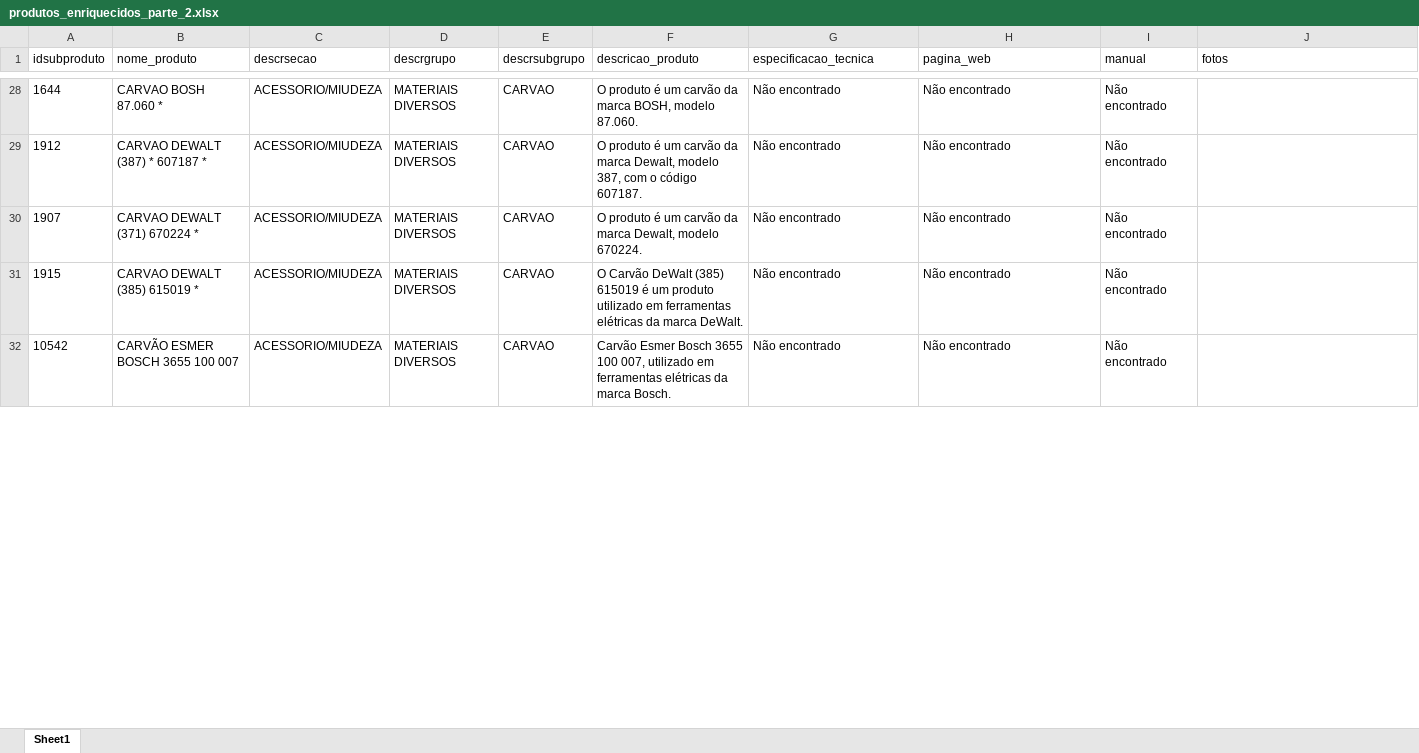
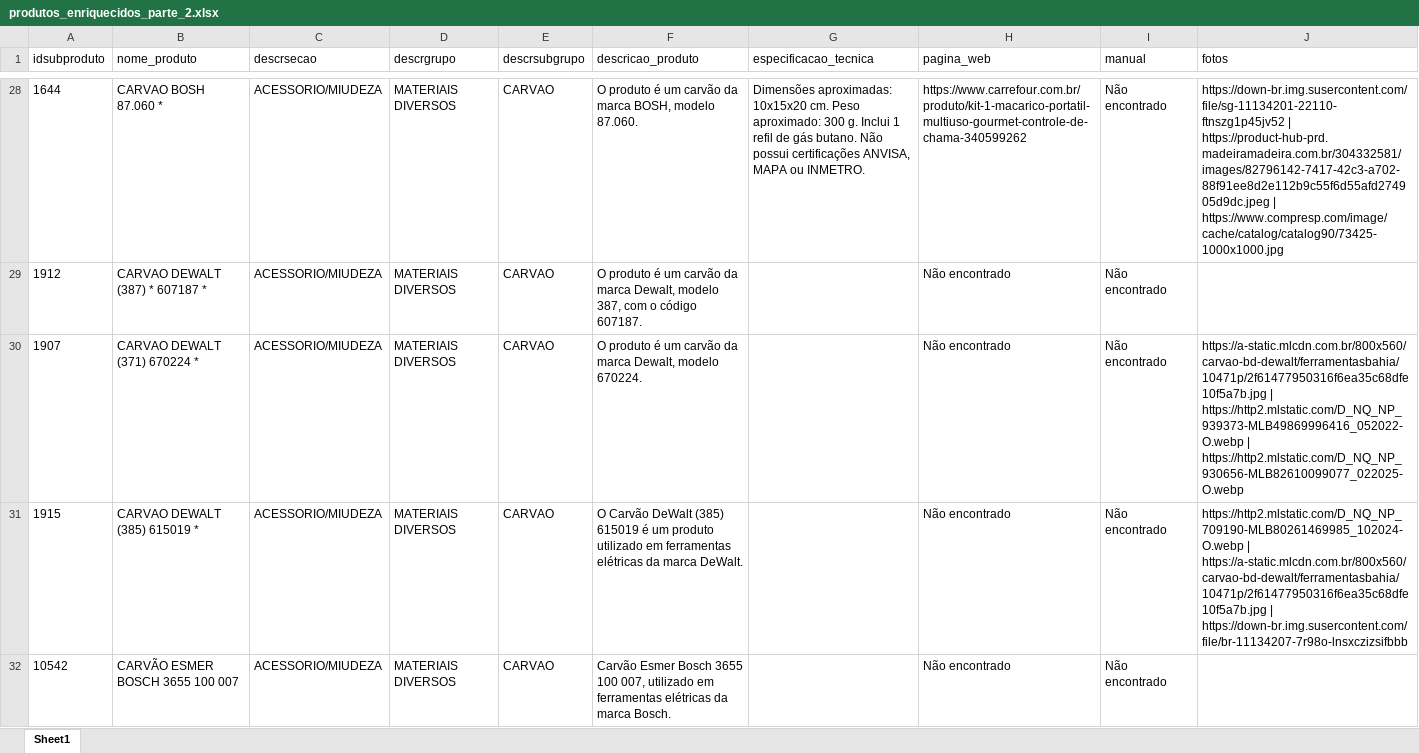
Before and after one commit to celloguerra/enrich-agent, an Excel workbook: saida/produtos_enriquecidos_parte_2.xlsx, sheet Sheet1, drawn as a sheet; only a part is shown, gaps mark what is left out; values as stored, in another font and other column widths than the file's, no borders; the diff covers the shown part only; the diff names each change by its address in the sheet, - before the commit and + after, or states it on an @@ line.

```diff
--- a/saida/produtos_enriquecidos_parte_2.xlsx (sheet Sheet1)
+++ b/saida/produtos_enriquecidos_parte_2.xlsx (sheet Sheet1)
-G28 (especificacao_tecnica): Não encontrado
+G28 (especificacao_tecnica): Dimensões aproximadas: 10x15x20 cm. Peso aproximado: 300 g. Inclui 1 refil de gás butano. Não possui certificações ANVISA, MAPA ou INMETRO.
-H28 (pagina_web): Não encontrado
+H28 (pagina_web): https://www.carrefour.com.br/produto/kit-1-macarico-portatil-multiuso-gourmet-controle-de-chama-340599262
-J28 (fotos): (empty)
+J28 (fotos): https://down-br.img.susercontent.com/file/sg-11134201-22110-ftnszg1p45jv52 | https://product-hub-prd.madeiramadeira.com.br/304332581/images/82796142-7417-42c3-a702-88f91ee8d2e112b9c55f6d55afd274905d9dc.jpeg | https://www.compresp.com/image/cache/catalog/catalog90/73425-1000x1000.jpg
-G29:G32 (especificacao_tecnica): Não encontrado
+G29:G32 (especificacao_tecnica): (empty)
-J30 (fotos): (empty)
+J30 (fotos): https://a-static.mlcdn.com.br/800x560/carvao-bd-dewalt/ferramentasbahia/10471p/2f61477950316f6ea35c68dfe10f5a7b.jpg | https://http2.mlstatic.com/D_NQ_NP_939373-MLB49869996416_052022-O.webp | https://http2.mlstatic.com/D_NQ_NP_930656-MLB82610099077_022025-O.webp
-J31 (fotos): (empty)
+J31 (fotos): https://http2.mlstatic.com/D_NQ_NP_709190-MLB80261469985_102024-O.webp | https://a-static.mlcdn.com.br/800x560/carvao-bd-dewalt/ferramentasbahia/10471p/2f61477950316f6ea35c68dfe10f5a7b.jpg | https://down-br.img.susercontent.com/file/br-11134207-7r98o-lnsxczizsifbbb
```
Also changed, not shown: 1945 edited cells elsewhere in this sheet, saida/produtos_enriquecidos_parte_1.xlsx, saida/produtos_enriquecidos_parte_3.xlsx, 10 other files.
